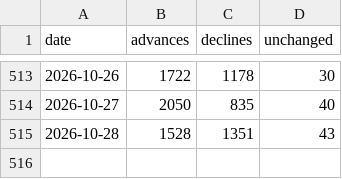
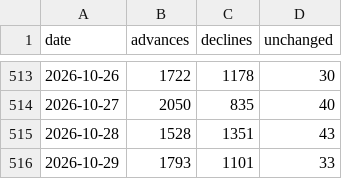
Before and after one commit to vs916491-maker/Nifty-sector-strength, a CSV file: data/meta/advance_decline.csv, drawn as a sheet; only a part is shown, gaps mark what is left out; the diff names each change by its address in the sheet, - before the commit and + after, or states it on an @@ line.

```diff
--- a/data/meta/advance_decline.csv
+++ b/data/meta/advance_decline.csv
+row 516: 2026-10-29 | 1793 | 1101 | 33
```
Also changed, not shown: data/meta/mcap.csv, data/meta/results_calendar.csv, 3 other files.
